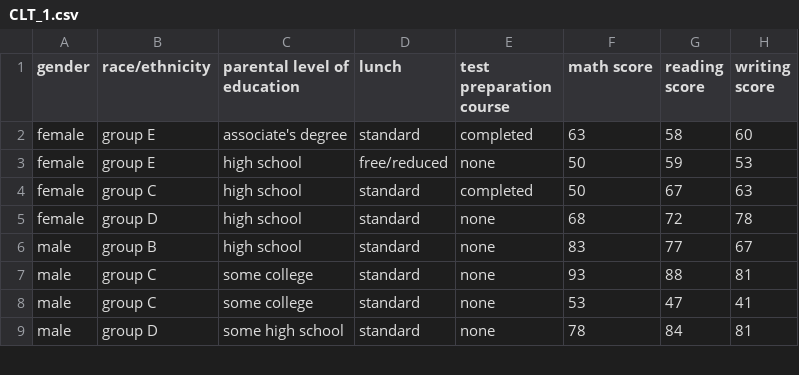
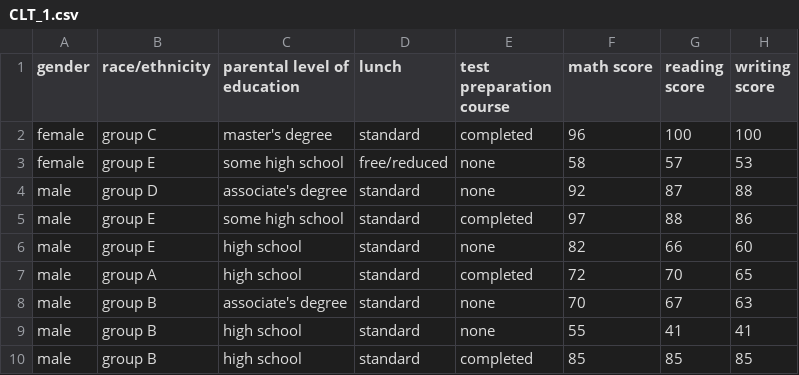
Before and after one commit to nabefuta220/SA-lab1, a CSV file: output/CLT_1.csv, drawn as a sheet; only a part is shown; the diff covers the shown part only.

```diff
--- a/output/CLT_1.csv
+++ b/output/CLT_1.csv
@@ -1,9 +1,10 @@
 gender,race/ethnicity,parental level of education,lunch,test preparation course,math score,reading score,writing score
-female,group E,associate's degree,standard,completed,63,58,60
-female,group E,high school,free/reduced,none,50,59,53
-female,group C,high school,standard,completed,50,67,63
-female,group D,high school,standard,none,68,72,78
-male,group B,high school,standard,none,83,77,67
-male,group C,some college,standard,none,93,88,81
-male,group C,some college,standard,none,53,47,41
-male,group D,some high school,standard,none,78,84,81
+female,group C,master's degree,standard,completed,96,100,100
+female,group E,some high school,free/reduced,none,58,57,53
+male,group D,associate's degree,standard,none,92,87,88
+male,group E,some high school,standard,completed,97,88,86
+male,group E,high school,standard,none,82,66,60
+male,group A,high school,standard,completed,72,70,65
+male,group B,associate's degree,standard,none,70,67,63
+male,group B,high school,standard,none,55,41,41
+male,group B,high school,standard,completed,85,85,85
```
Also changed, not shown: 4 added rows, 5 removed rows and 29 edited cells elsewhere in this file, output/CLT_4.csv, output/CLT_5.csv, 11 other files.
